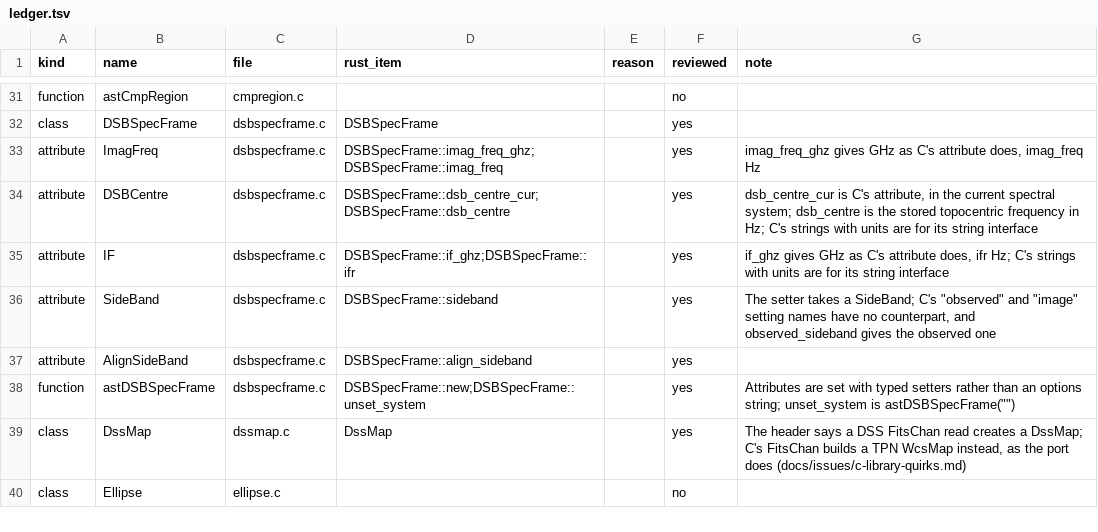
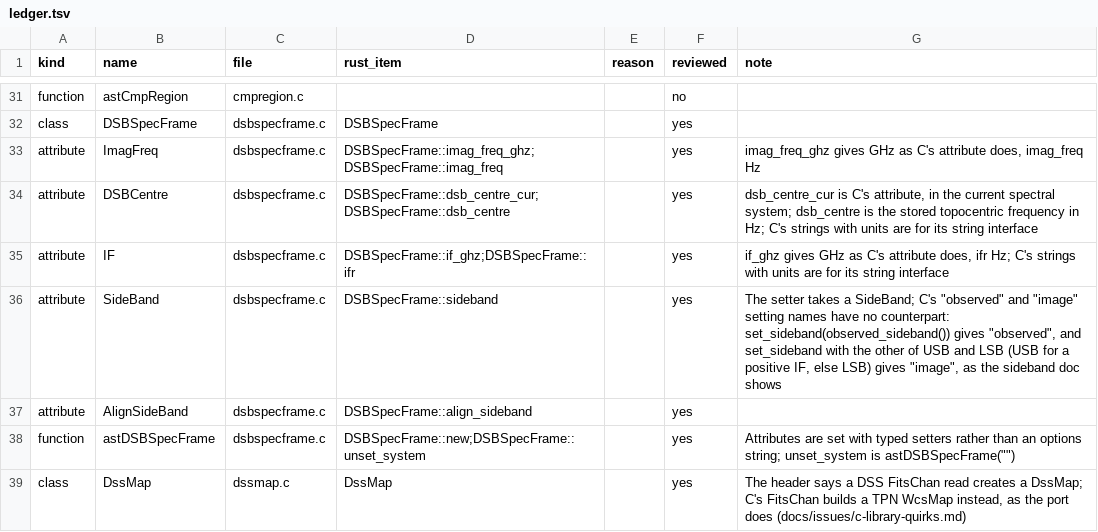
Before and after one commit to Starlink/starlink-ast-rs, a TSV file: docs/audits/c-docs/ledger.tsv, drawn as a sheet; only a part is shown, gaps mark what is left out; the shorter side is filled out with more unchanged rows.

```diff
--- a/docs/audits/c-docs/ledger.tsv
+++ b/docs/audits/c-docs/ledger.tsv
@@ -35,3 +35,3 @@ attribute	DSBCentre	dsbspecframe.c	DSBSpecFrame::dsb_centre_cur;DSBSpecFrame::ds
 attribute	IF	dsbspecframe.c	DSBSpecFrame::if_ghz;DSBSpecFrame::ifr		yes	if_ghz gives GHz as C's attribute does, ifr Hz; C's strings with units are for its string interface
-attribute	SideBand	dsbspecframe.c	DSBSpecFrame::sideband		yes	The setter takes a SideBand; C's "observed" and "image" setting names have no counterpart, and observed_sideband gives the observed one
+attribute	SideBand	dsbspecframe.c	DSBSpecFrame::sideband		yes	The setter takes a SideBand; C's "observed" and "image" setting names have no counterpart: set_sideband(observed_sideband()) gives "observed", and set_sideband with the other of USB and LSB (USB for a positive IF, else LSB) gives "image", as the sideband doc shows
 attribute	AlignSideBand	dsbspecframe.c	DSBSpecFrame::align_sideband		yes
```
Also changed, not shown: 2 other files.
